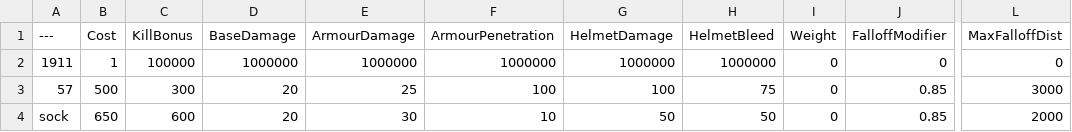
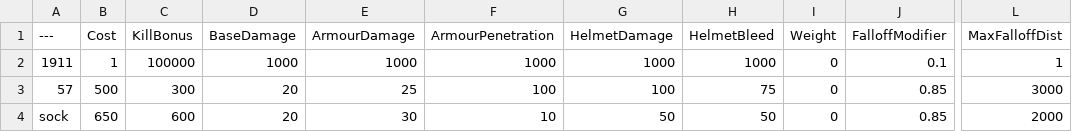
Before and after one commit to Bray-Boyd/BalancingTable, a CSV file: BalancingTable.csv, drawn as a sheet; only a part is shown, gaps mark what is left out; the diff names each change by its address in the sheet, - before the commit and + after, or states it on an @@ line.

Commit message:
Update BalancingTable.csv

```diff
--- a/BalancingTable.csv
+++ b/BalancingTable.csv
-D2 (BaseDamage): 1000000
+D2 (BaseDamage): 1000
-E2 (ArmourDamage): 1000000
+E2 (ArmourDamage): 1000
-F2 (ArmourPenetration): 1000000
+F2 (ArmourPenetration): 1000
-G2 (HelmetDamage): 1000000
+G2 (HelmetDamage): 1000
-H2 (HelmetBleed): 1000000
+H2 (HelmetBleed): 1000
-J2 (FalloffModifier): 0
+J2 (FalloffModifier): 0.1
-L2 (MaxFalloffDist): 0
+L2 (MaxFalloffDist): 1
```
